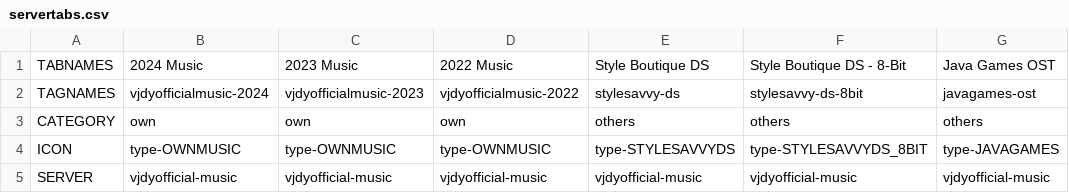
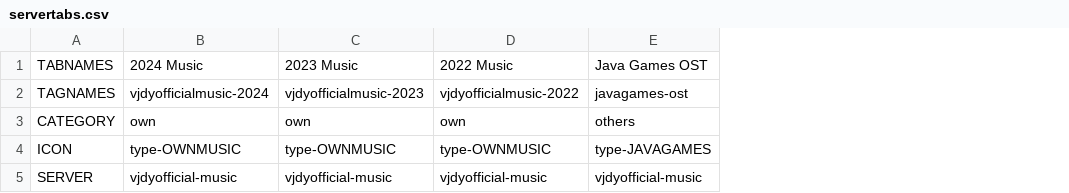
Before and after one commit to vjdyofficial/MusicStore, a CSV file: servertabs.csv, drawn as a sheet; only a part is shown; the diff names each change by its address in the sheet, - before the commit and + after, or states it on an @@ line.

Commit message:
Update Main Server

```diff
--- a/servertabs.csv
+++ b/servertabs.csv
-column E, rows 1-5: Style Boutique DS | stylesavvy-ds | others | type-STYLESAVVYDS | vjdyofficial-music
-column F, rows 1-5: Style Boutique DS - 8-Bit | stylesavvy-ds-8bit | others | type-STYLESAVVYDS_8BIT | vjdyofficial-music
```
